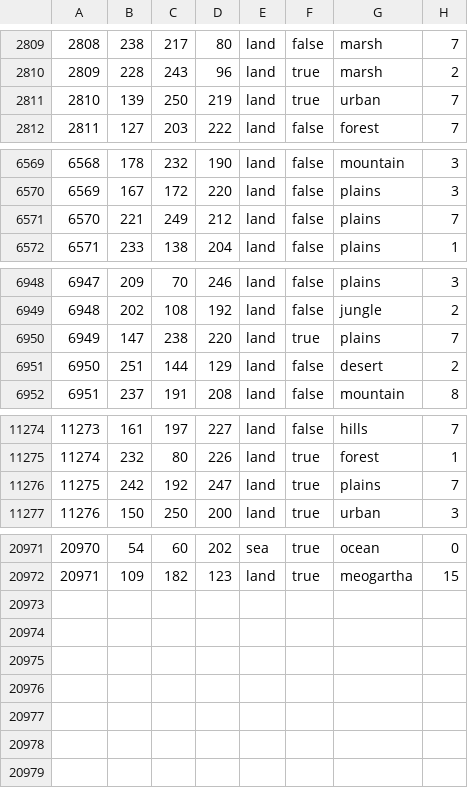
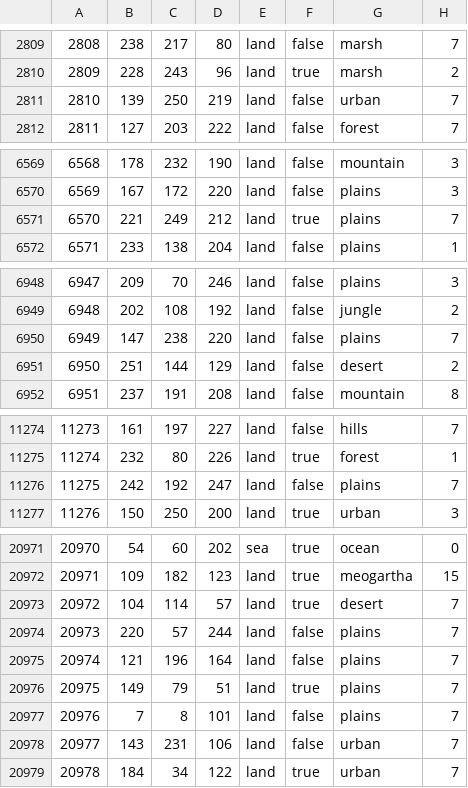
Before and after one commit to Weeny-Pouchkinn/Legacy-of-Kattail, a CSV file: map/definition.csv, drawn as a sheet; only a part is shown, gaps mark what is left out; the diff covers the shown part only.

```diff
--- a/map/definition.csv
+++ b/map/definition.csv
@@ -2810,3 +2810,3 @@
 2809;228;243;96;land;true;marsh;2
-2810;139;250;219;land;true;urban;7
+2810;139;250;219;land;false;urban;7
 2811;127;203;222;land;false;forest;7
@@ -6570,3 +6570,3 @@
 6569;167;172;220;land;false;plains;3
-6570;221;249;212;land;false;plains;7
+6570;221;249;212;land;true;plains;7
 6571;233;138;204;land;false;plains;1
@@ -6949,3 +6949,3 @@
 6948;202;108;192;land;false;jungle;2
-6949;147;238;220;land;true;plains;7
+6949;147;238;220;land;false;plains;7
 6950;251;144;129;land;false;desert;2
@@ -11275,3 +11275,3 @@
 11274;232;80;226;land;true;forest;1
-11275;242;192;247;land;true;plains;7
+11275;242;192;247;land;false;plains;7
 11276;150;250;200;land;true;urban;3
@@ -20972 +20972,8 @@
 20971;109;182;123;land;true;meogartha;15
+20972;104;114;57;land;true;desert;7
+20973;220;57;244;land;false;plains;7
+20974;121;196;164;land;false;plains;7
+20975;149;79;51;land;true;plains;7
+20976;7;8;101;land;false;plains;7
+20977;143;231;106;land;false;urban;7
+20978;184;34;122;land;true;urban;7
```
Also changed, not shown: 2 edited cells elsewhere in this file, 21 other files.
